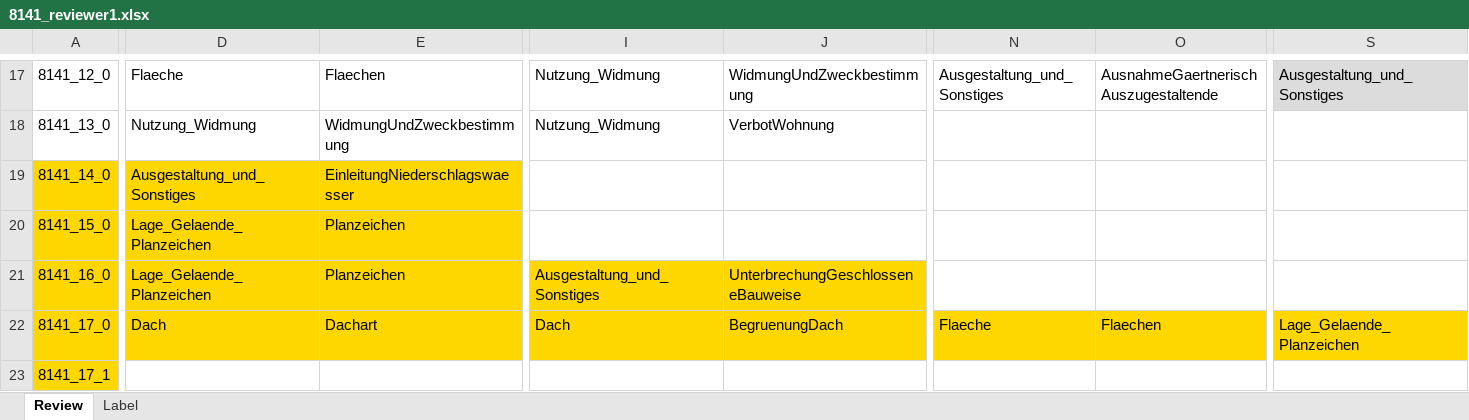
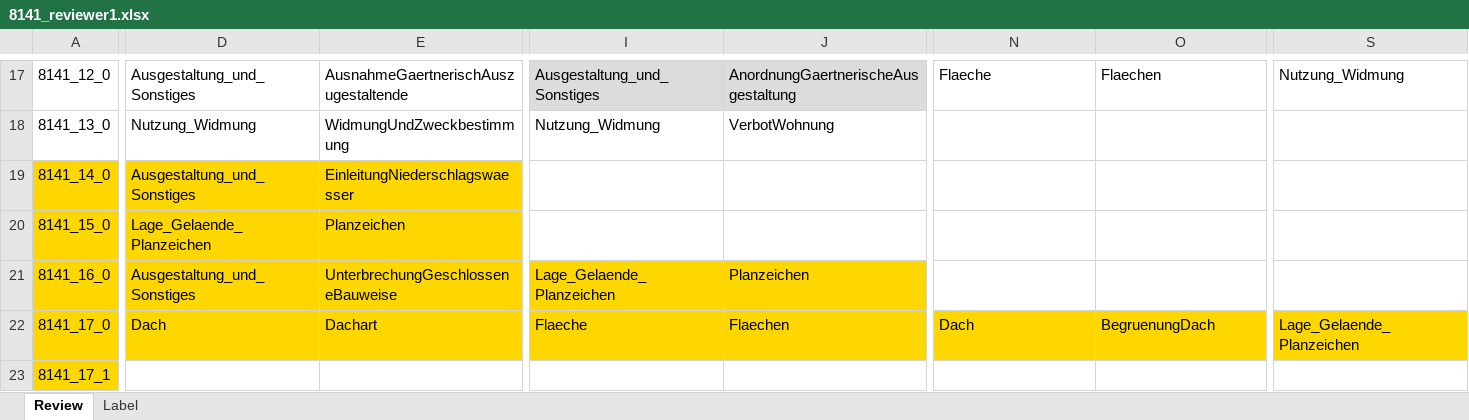
Before and after one commit to recski/brise-plandok, an Excel workbook: sample_data/annotation/8141_reviewer1.xlsx, sheet Review, drawn as a sheet; only a part is shown, gaps mark what is left out; values as stored, in another font and other column widths than the file's, no borders; conditional formats not drawn; the diff covers the shown part only; the diff names each change by its address in the sheet, - before the commit and + after, or states it on an @@ line.

```diff
--- a/sample_data/annotation/8141_reviewer1.xlsx (sheet Review)
+++ b/sample_data/annotation/8141_reviewer1.xlsx (sheet Review)
-D17: Flaeche
+D17: Ausgestaltung_und_Sonstiges
-E17: Flaechen
+E17: AusnahmeGaertnerischAuszugestaltende
-I17: Nutzung_Widmung
+I17: Ausgestaltung_und_Sonstiges
-I17:J17 fill: none
+I17:J17 fill: #DCDCDC
-J17: WidmungUndZweckbestimmung
+J17: AnordnungGaertnerischeAusgestaltung
-N17: Ausgestaltung_und_Sonstiges
+N17: Flaeche
-O17: AusnahmeGaertnerischAuszugestaltende
+O17: Flaechen
-S17: Ausgestaltung_und_Sonstiges
+S17: Nutzung_Widmung
-S17 fill: #DCDCDC
+S17 fill: none
-D21: Lage_Gelaende_Planzeichen
+D21: Ausgestaltung_und_Sonstiges
-E21: Planzeichen
+E21: UnterbrechungGeschlosseneBauweise
-I21: Ausgestaltung_und_Sonstiges
+I21: Lage_Gelaende_Planzeichen
-J21: UnterbrechungGeschlosseneBauweise
+J21: Planzeichen
-I22: Dach
+I22: Flaeche
-J22: BegruenungDach
+J22: Flaechen
-N22: Flaeche
+N22: Dach
-O22: Flaechen
+O22: BegruenungDach
```
Also changed, not shown: 23 edited cells and cell formats elsewhere in this sheet, brise_plandok/data_split/input/annotation_phase2_template.xlsx, 12 other files.
